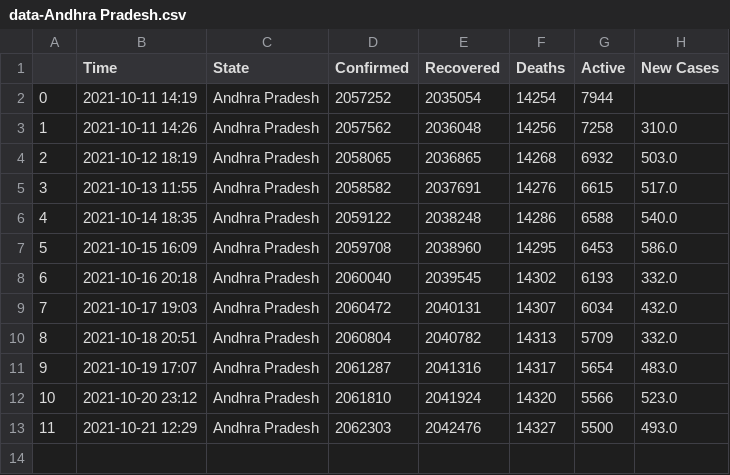
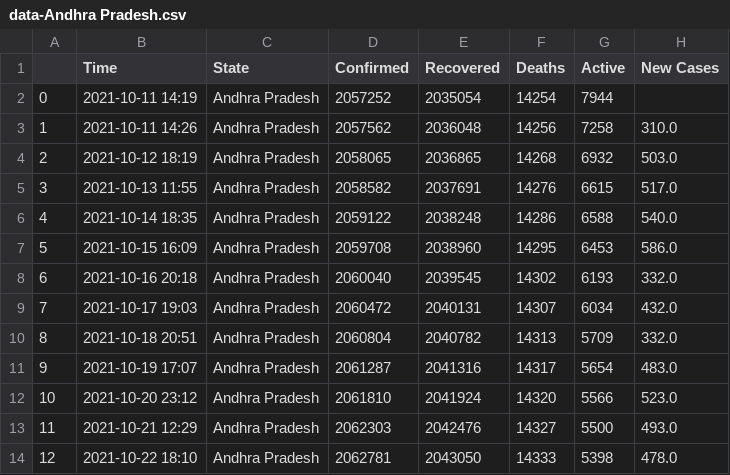
Before and after one commit to dakkshesh07/Covid19_India_Data, a CSV file: Andhra Pradesh/data-Andhra Pradesh.csv, drawn as a sheet; the diff names each change by its address in the sheet, - before the commit and + after, or states it on an @@ line.

Commit message:
upload updated datasets, fetched on 2021-10-22 18:10

```diff
--- a/Andhra Pradesh/data-Andhra Pradesh.csv
+++ b/Andhra Pradesh/data-Andhra Pradesh.csv
+row 14: 12 | 2021-10-22 18:10 | Andhra Pradesh | 2062781 | 2043050 | 14333 | 5398 | 478.0
```
Also changed, not shown: Meghalaya/data-Meghalaya.csv, Mizoram/data-Mizoram.csv, 2 other files.
